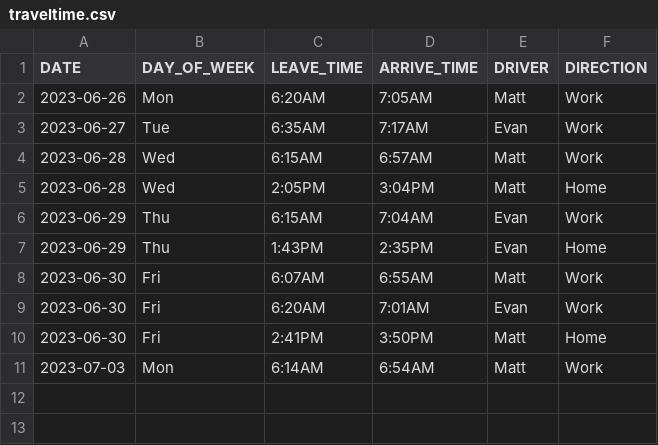
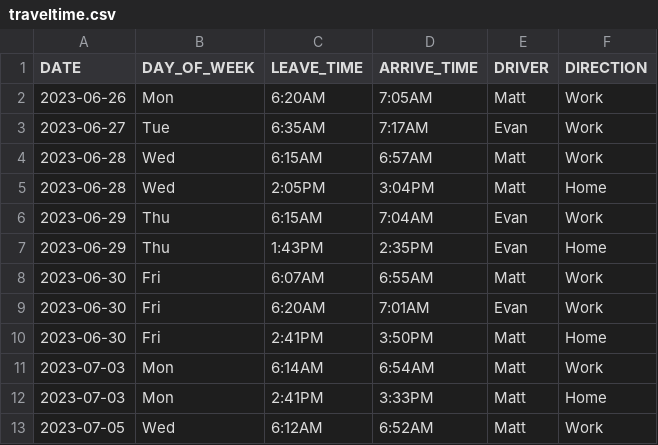
Before and after one commit to NottMatt/travel-time, a CSV file: traveltime.csv, drawn as a sheet; the diff names each change by its address in the sheet, - before the commit and + after, or states it on an @@ line.

```diff
--- a/traveltime.csv
+++ b/traveltime.csv
+row 12: 2023-07-03 | Mon | 2:41PM | 3:33PM | Matt | Home
+row 13: 2023-07-05 | Wed | 6:12AM | 6:52AM | Matt | Work
```
Also changed, not shown: 2 other files.
